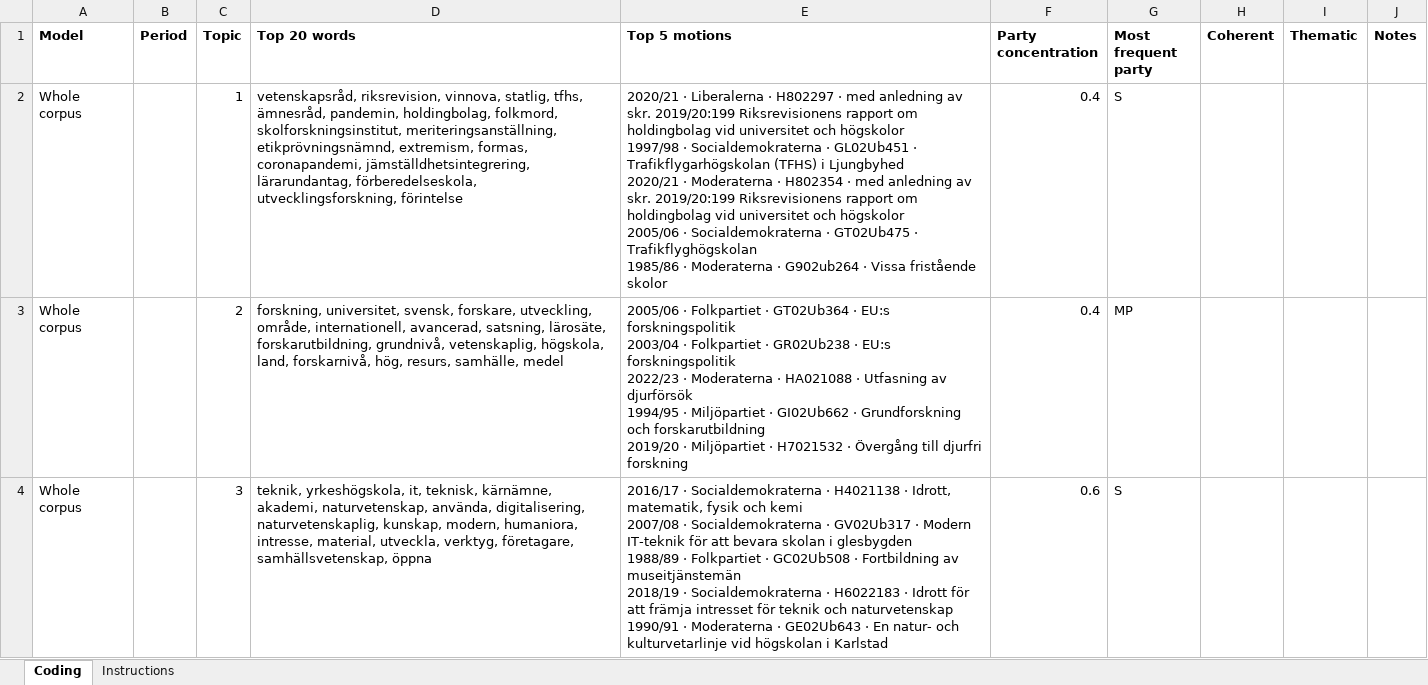
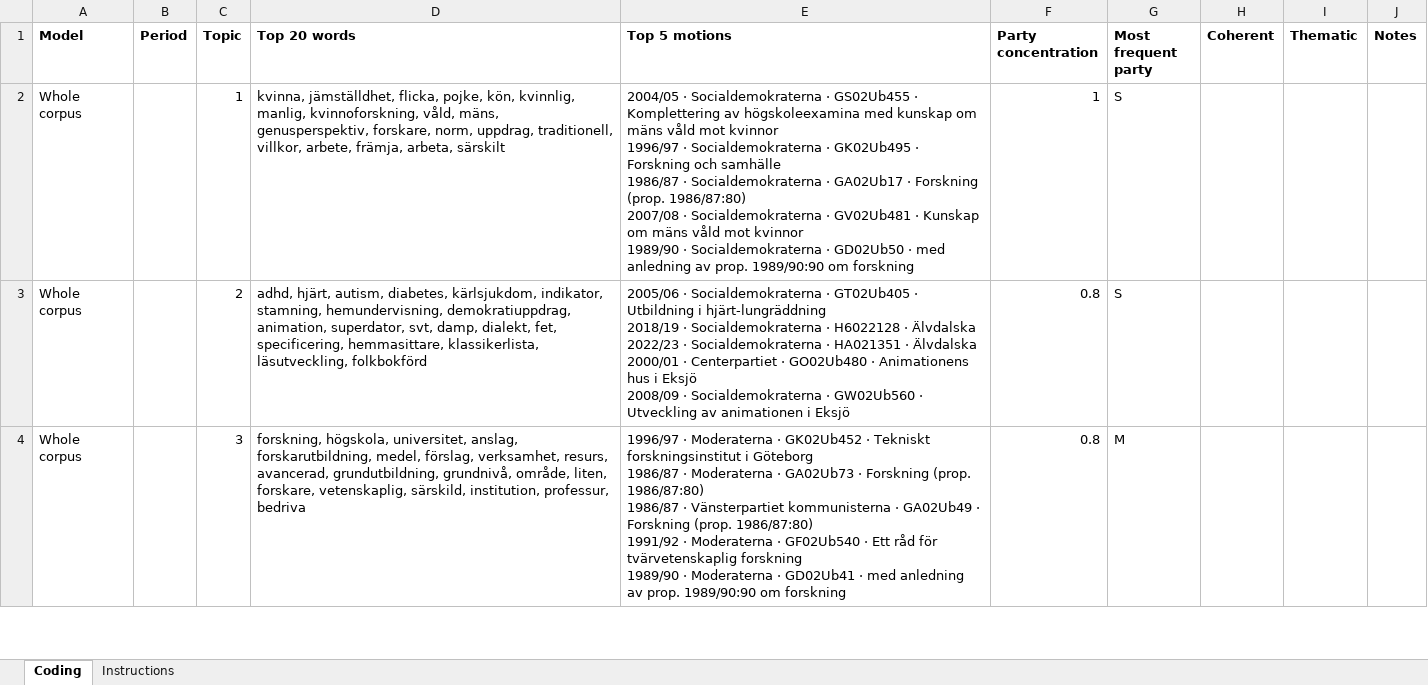
Before and after one commit to ReblaRebecca/swedish-parliament-lda, an Excel workbook: project/docs/rubric/RUBRIC_CODING_SHEET.xlsx, sheet Coding, drawn as a sheet; only a part is shown; values as stored, in another font and other column widths than the file's, no borders; ↵ is a line break in a cell; the diff covers the shown part only; the diff names each change by its address in the sheet, - before the commit and + after, or states it on an @@ line.

```diff
--- a/project/docs/rubric/RUBRIC_CODING_SHEET.xlsx (sheet Coding)
+++ b/project/docs/rubric/RUBRIC_CODING_SHEET.xlsx (sheet Coding)
-D2 (Top 20 words): vetenskapsråd, riksrevision, vinnova, statlig, tfhs, ämnesråd, pandemin, holdingbolag, folkmord, skolforskningsinstitut, meriteringsanställning, etikprövningsnämnd, extremism, formas, coronapandemi, jämställdhetsintegrering, lärarundantag, förberedelseskola, utvecklingsforskning, förintelse
+D2 (Top 20 words): kvinna, jämställdhet, flicka, pojke, kön, kvinnlig, manlig, kvinnoforskning, våld, mäns, genusperspektiv, forskare, norm, uppdrag, traditionell, villkor, arbete, främja, arbeta, särskilt
-E2 (Top 5 motions): 2020/21 · Liberalerna · H802297 · med anledning av skr. 2019/20:199 Riksrevisionens rapport om holdingbolag vid universitet och högskolor ↵ 1997/98 · Socialdemokraterna · GL02Ub451 · Trafikflygarhögskolan (TFHS) i Ljungbyhed ↵ 2020/21 · Moderaterna · H802354 · med anledning av skr. 2019/20:199 Riksrevisionens rapport om holdingbolag vid universitet och högskolor ↵ 2005/06 · Socialdemokraterna · GT02Ub475 · Trafikflyghögskolan ↵ 1985/86 · Moderaterna · G902ub264 · Vissa fristående skolor
+E2 (Top 5 motions): 2004/05 · Socialdemokraterna · GS02Ub455 · Komplettering av högskoleexamina med kunskap om mäns våld mot kvinnor ↵ 1996/97 · Socialdemokraterna · GK02Ub495 · Forskning och samhälle ↵ 1986/87 · Socialdemokraterna · GA02Ub17 · Forskning (prop. 1986/87:80) ↵ 2007/08 · Socialdemokraterna · GV02Ub481 · Kunskap om mäns våld mot kvinnor ↵ 1989/90 · Socialdemokraterna · GD02Ub50 · med anledning av prop. 1989/90:90 om forskning
-F2 (Party concentration): 0.4
+F2 (Party concentration): 1
-D3 (Top 20 words): forskning, universitet, svensk, forskare, utveckling, område, internationell, avancerad, satsning, lärosäte, forskarutbildning, grundnivå, vetenskaplig, högskola, land, forskarnivå, hög, resurs, samhälle, medel
+D3 (Top 20 words): adhd, hjärt, autism, diabetes, kärlsjukdom, indikator, stamning, hemundervisning, demokratiuppdrag, animation, superdator, svt, damp, dialekt, fet, specificering, hemmasittare, klassikerlista, läsutveckling, folkbokförd
-E3 (Top 5 motions): 2005/06 · Folkpartiet · GT02Ub364 · EU:s forskningspolitik ↵ 2003/04 · Folkpartiet · GR02Ub238 · EU:s forskningspolitik ↵ 2022/23 · Moderaterna · HA021088 · Utfasning av djurförsök ↵ 1994/95 · Miljöpartiet · GI02Ub662 · Grundforskning och forskarutbildning ↵ 2019/20 · Miljöpartiet · H7021532 · Övergång till djurfri forskning
+E3 (Top 5 motions): 2005/06 · Socialdemokraterna · GT02Ub405 · Utbildning i hjärt-lungräddning ↵ 2018/19 · Socialdemokraterna · H6022128 · Älvdalska ↵ 2022/23 · Socialdemokraterna · HA021351 · Älvdalska ↵ 2000/01 · Centerpartiet · GO02Ub480 · Animationens hus i Eksjö ↵ 2008/09 · Socialdemokraterna · GW02Ub560 · Utveckling av animationen i Eksjö
-F3 (Party concentration): 0.4
+F3 (Party concentration): 0.8
-G3 (Most frequent party): MP
+G3 (Most frequent party): S
-D4 (Top 20 words): teknik, yrkeshögskola, it, teknisk, kärnämne, akademi, naturvetenskap, använda, digitalisering, naturvetenskaplig, kunskap, modern, humaniora, intresse, material, utveckla, verktyg, företagare, samhällsvetenskap, öppna
+D4 (Top 20 words): forskning, högskola, universitet, anslag, forskarutbildning, medel, förslag, verksamhet, resurs, avancerad, grundutbildning, grundnivå, område, liten, forskare, vetenskaplig, särskild, institution, professur, bedriva
-E4 (Top 5 motions): 2016/17 · Socialdemokraterna · H4021138 · Idrott, matematik, fysik och kemi ↵ 2007/08 · Socialdemokraterna · GV02Ub317 · Modern IT-teknik för att bevara skolan i glesbygden ↵ 1988/89 · Folkpartiet · GC02Ub508 · Fortbildning av museitjänstemän ↵ 2018/19 · Socialdemokraterna · H6022183 · Idrott för att främja intresset för teknik och naturvetenskap ↵ 1990/91 · Moderaterna · GE02Ub643 · En natur- och kulturvetarlinje vid högskolan i Karlstad
+E4 (Top 5 motions): 1996/97 · Moderaterna · GK02Ub452 · Tekniskt forskningsinstitut i Göteborg ↵ 1986/87 · Moderaterna · GA02Ub73 · Forskning (prop. 1986/87:80) ↵ 1986/87 · Vänsterpartiet kommunisterna · GA02Ub49 · Forskning (prop. 1986/87:80) ↵ 1991/92 · Moderaterna · GF02Ub540 · Ett råd för tvärvetenskaplig forskning ↵ 1989/90 · Moderaterna · GD02Ub41 · med anledning av prop. 1989/90:90 om forskning
-F4 (Party concentration): 0.6
+F4 (Party concentration): 0.8
-G4 (Most frequent party): S
+G4 (Most frequent party): M
```
Also changed, not shown: 1 added row, 1 removed row and 174 edited cells elsewhere in this sheet, 8 other files.
